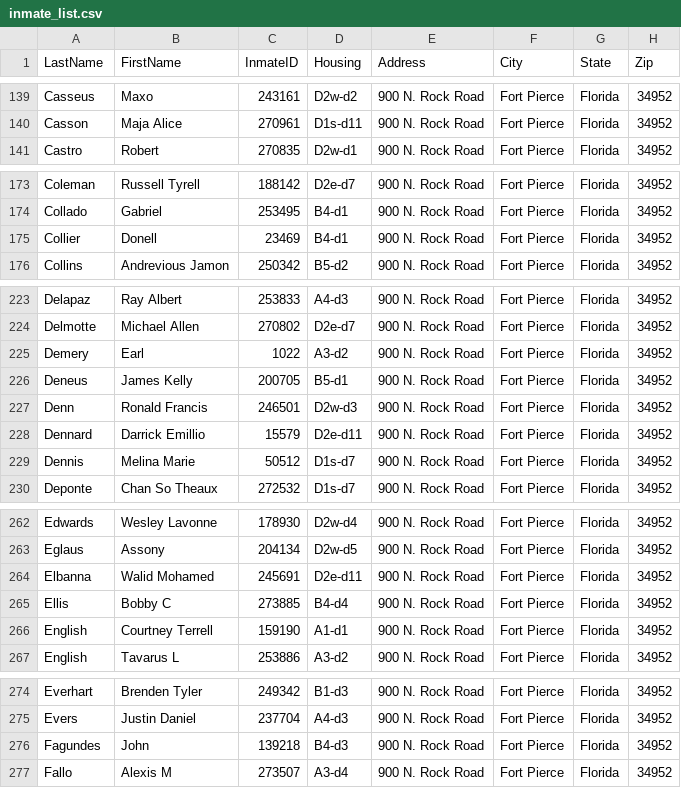
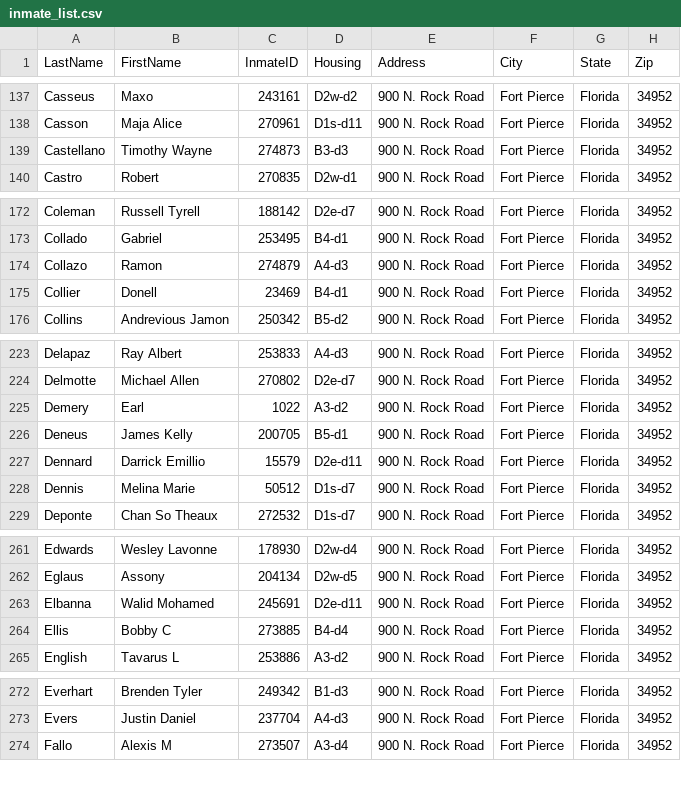
Before and after one commit to webrezaul/david, a CSV file: inmate_list.csv, drawn as a sheet; only a part is shown, gaps mark what is left out; removed rows and columns are numbered as before the commit, all else as after; the diff covers the shown part only; the diff names each change by its address in the sheet, - before the commit and + after, or states it on an @@ line.

```diff
--- a/inmate_list.csv
+++ b/inmate_list.csv
+row 139: Castellano | Timothy Wayne | 274873 | B3-d3 | 900 N. Rock Road | Fort Pierce | Florida | 34952
+row 174: Collazo | Ramon | 274879 | A4-d3 | 900 N. Rock Road | Fort Pierce | Florida | 34952
-row 227: Denn | Ronald Francis | 246501 | D2w-d3 | 900 N. Rock Road | Fort Pierce | Florida | 34952
-row 266: English | Courtney Terrell | 159190 | A1-d1 | 900 N. Rock Road | Fort Pierce | Florida | 34952
-row 276: Fagundes | John | 139218 | B4-d3 | 900 N. Rock Road | Fort Pierce | Florida | 34952
```
Also changed, not shown: 8 added rows, 10 removed rows and 5 edited cells elsewhere in this file, 1 other file.
